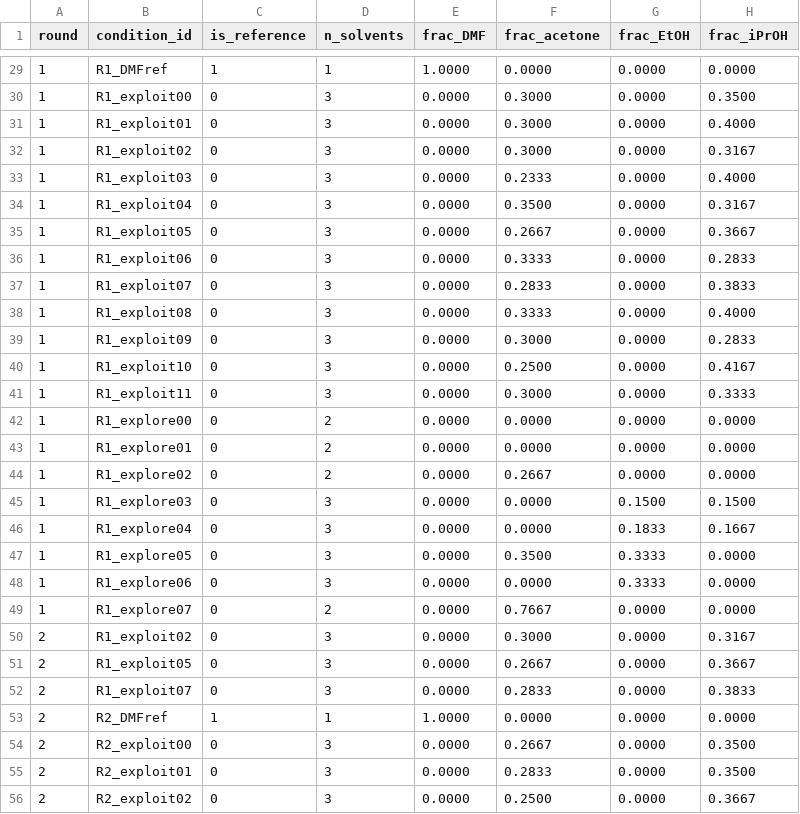
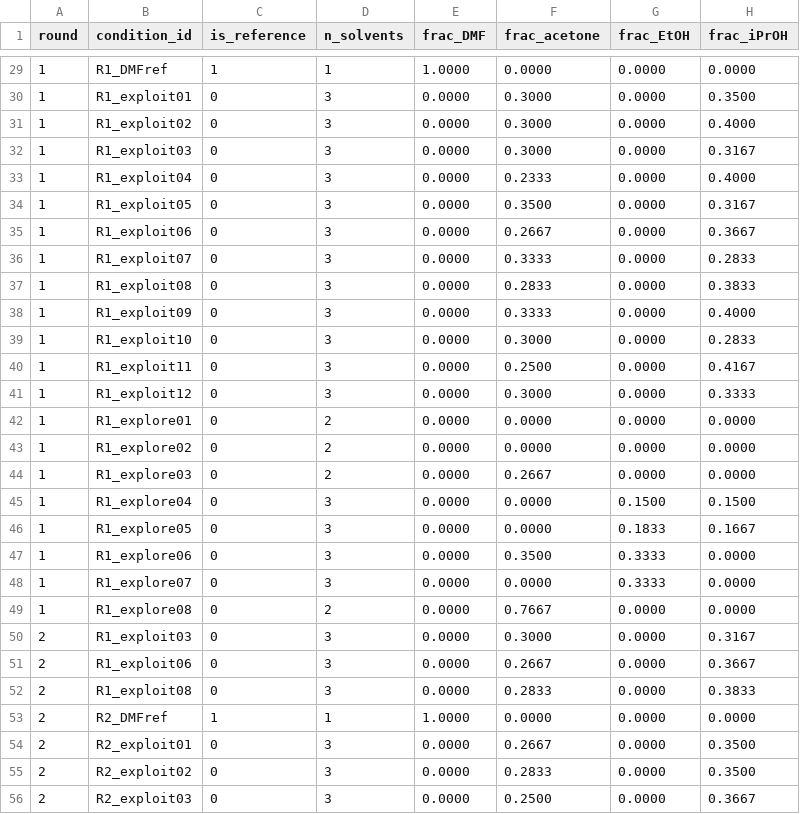
Before and after one commit to zahmiriajoh/SwissSigma-SDLhack, a CSV file: SDL_BO/examples/bo_dataset_shared.csv, drawn as a sheet; only a part is shown, gaps mark what is left out; the diff covers the shown part only; the diff names each change by its address in the sheet, - before the commit and + after, or states it on an @@ line.

```diff
--- a/SDL_BO/examples/bo_dataset_shared.csv
+++ b/SDL_BO/examples/bo_dataset_shared.csv
-B30 (condition_id): R1_exploit00
+B30 (condition_id): R1_exploit01
-B31 (condition_id): R1_exploit01
+B31 (condition_id): R1_exploit02
-B32 (condition_id): R1_exploit02
+B32 (condition_id): R1_exploit03
-B33 (condition_id): R1_exploit03
+B33 (condition_id): R1_exploit04
-B34 (condition_id): R1_exploit04
+B34 (condition_id): R1_exploit05
-B35 (condition_id): R1_exploit05
+B35 (condition_id): R1_exploit06
-B36 (condition_id): R1_exploit06
+B36 (condition_id): R1_exploit07
-B37 (condition_id): R1_exploit07
+B37 (condition_id): R1_exploit08
-B38 (condition_id): R1_exploit08
+B38 (condition_id): R1_exploit09
-B39 (condition_id): R1_exploit09
+B39 (condition_id): R1_exploit10
-B40 (condition_id): R1_exploit10
+B40 (condition_id): R1_exploit11
-B41 (condition_id): R1_exploit11
+B41 (condition_id): R1_exploit12
-B42 (condition_id): R1_explore00
+B42 (condition_id): R1_explore01
-B43 (condition_id): R1_explore01
+B43 (condition_id): R1_explore02
-B44 (condition_id): R1_explore02
+B44 (condition_id): R1_explore03
-B45 (condition_id): R1_explore03
+B45 (condition_id): R1_explore04
-B46 (condition_id): R1_explore04
+B46 (condition_id): R1_explore05
-B47 (condition_id): R1_explore05
+B47 (condition_id): R1_explore06
-B48 (condition_id): R1_explore06
+B48 (condition_id): R1_explore07
-B49 (condition_id): R1_explore07
+B49 (condition_id): R1_explore08
-B50 (condition_id): R1_exploit02
+B50 (condition_id): R1_exploit03
-B51 (condition_id): R1_exploit05
+B51 (condition_id): R1_exploit06
-B52 (condition_id): R1_exploit07
+B52 (condition_id): R1_exploit08
-B54 (condition_id): R2_exploit00
+B54 (condition_id): R2_exploit01
-B55 (condition_id): R2_exploit01
+B55 (condition_id): R2_exploit02
-B56 (condition_id): R2_exploit02
+B56 (condition_id): R2_exploit03
```
Also changed, not shown: 43 edited cells elsewhere in this file, SDL_BO/examples/bo_dataset.csv, SDL_BO/examples/suggestions_round0.csv, 3 other files.
